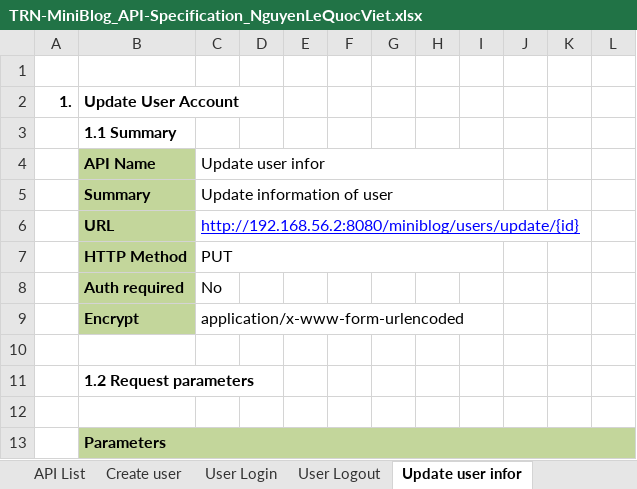
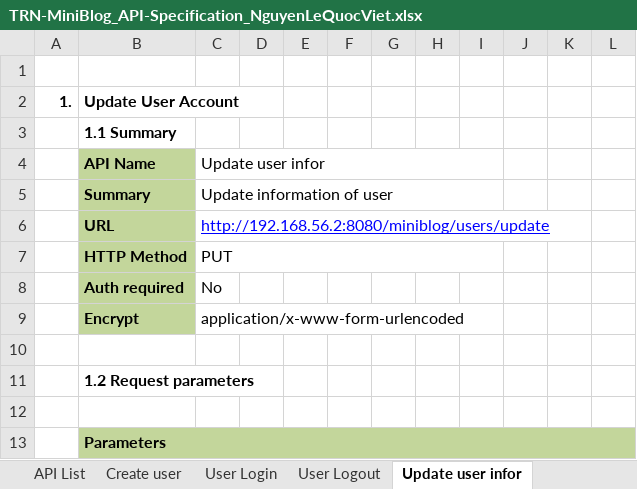
Before and after one commit to Mulodo-Java-Training/miniblog-nguyen.viet, an Excel workbook: doc/backend/api/TRN-MiniBlog_API-Specification_NguyenLeQuocViet.xlsx, sheet Update user infor, drawn as a sheet; only a part is shown; values as stored, in another font and other column widths than the file's, no borders; charts and pictures not drawn; the diff names each change by its address in the sheet, - before the commit and + after, or states it on an @@ line.

Commit message:
Edit input type and output, fix link for sheets: Update user infor, Get user infor, Change user pass, Search user by name

```diff
--- a/doc/backend/api/TRN-MiniBlog_API-Specification_NguyenLeQuocViet.xlsx (sheet Update user infor)
+++ b/doc/backend/api/TRN-MiniBlog_API-Specification_NguyenLeQuocViet.xlsx (sheet Update user infor)
-C6: http://192.168.56.2:8080/miniblog/users/update/{id}
+C6: http://192.168.56.2:8080/miniblog/users/update
```
Also changed, not shown: sheet API List, sheet Search User By Name, sheet Change password, charts or pictures.
